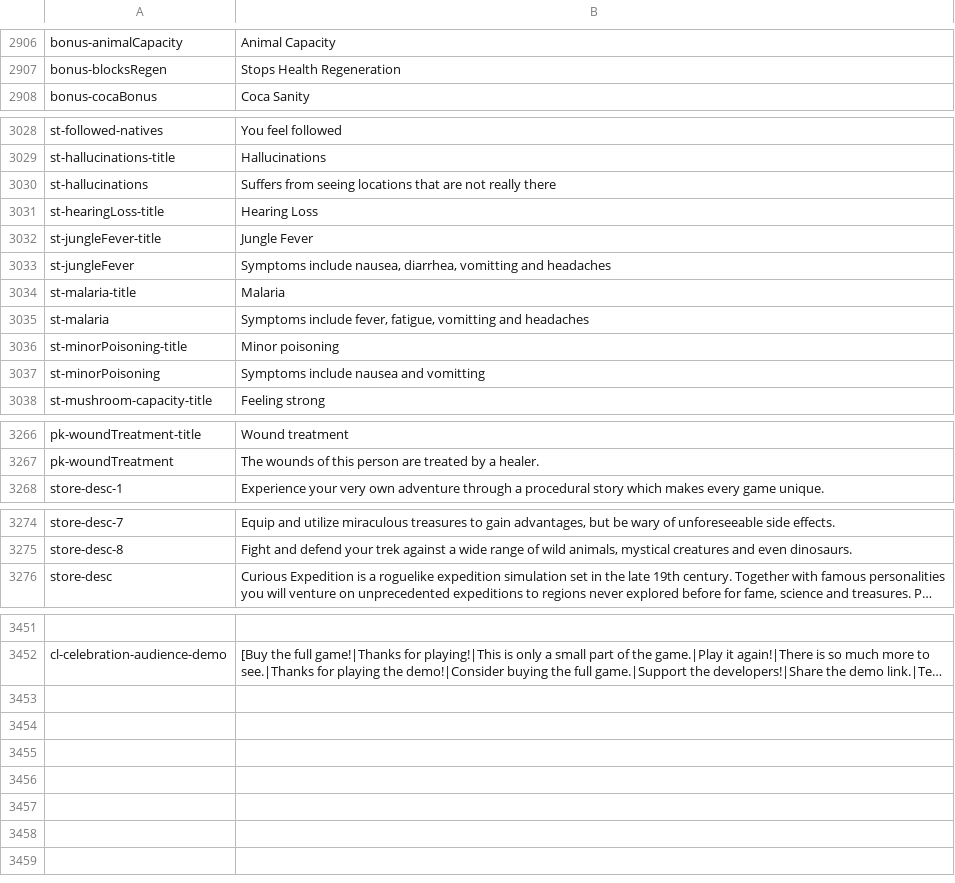
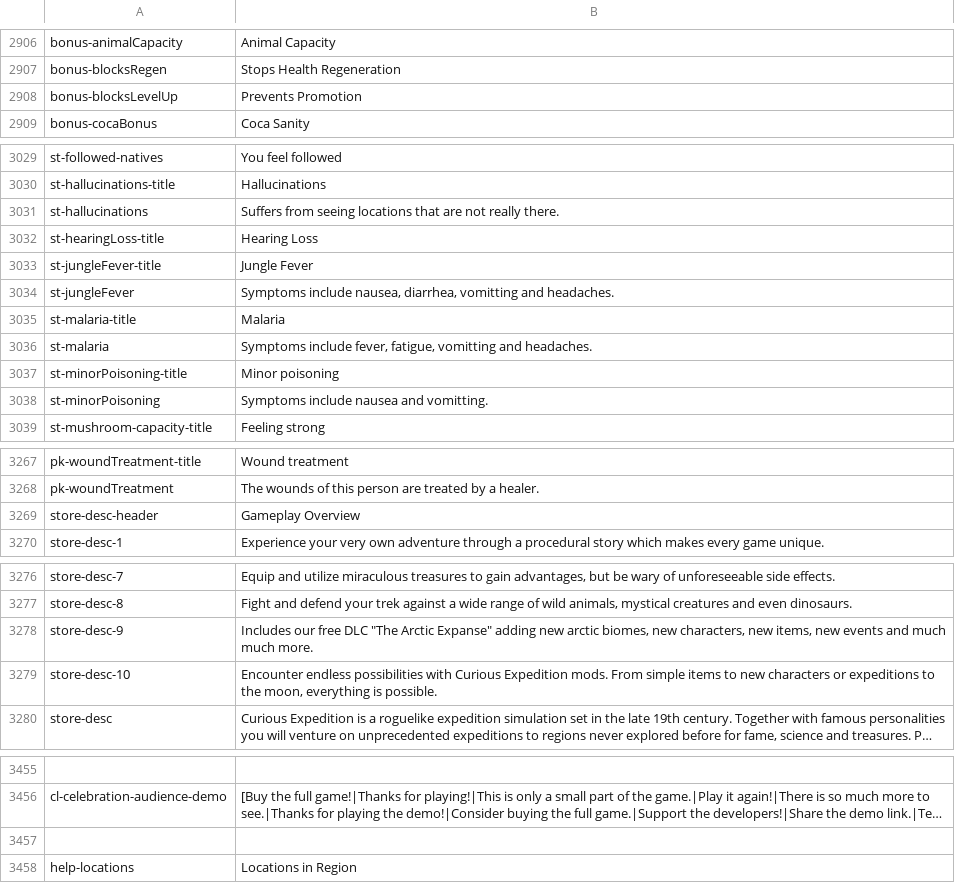
Before and after one commit to Maschinen-Mensch/curiousexpedition, a CSV file: tce_texts.csv, drawn as a sheet; only a part is shown, gaps mark what is left out; long unchanged cells end in …; addresses are those after the commit; the diff covers the shown part only; the diff names each change by its address in the sheet, - before the commit and + after, or states it on an @@ line.

```diff
--- a/tce_texts.csv
+++ b/tce_texts.csv
+row 2908: bonus-blocksLevelUp | Prevents Promotion
-B3031: …not really there
+B3031: …not really there.
-B3034: …vomitting and headaches
+B3034: …vomitting and headaches.
-B3036: …vomitting and headaches
+B3036: …vomitting and headaches.
-B3038: Symptoms include nausea and vomitting
+B3038: Symptoms include nausea and vomitting.
+row 3269: store-desc-header | Gameplay Overview
+row 3278: store-desc-9 | Includes our free DLC "The Arctic Expanse" adding new arctic biomes, new characters, new items, new events and much much more.
+row 3279: store-desc-10 | Encounter endless possibilities with Curious Expedition mods. From simple items to new characters or expeditions to the moon, everything is possible.
+row 3457: (empty)
+row 3458: help-locations | Locations in Region
```
Also changed, not shown: 9 edited cells elsewhere in this file, 14 other files.
